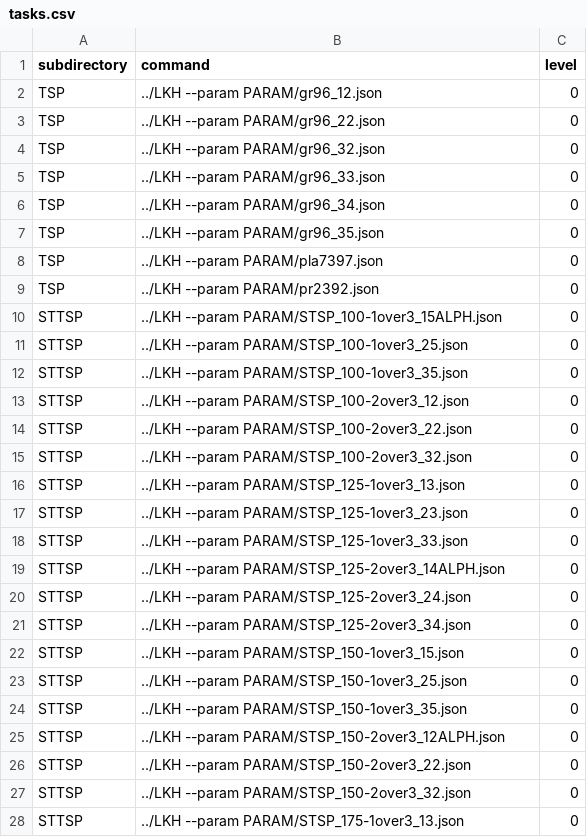
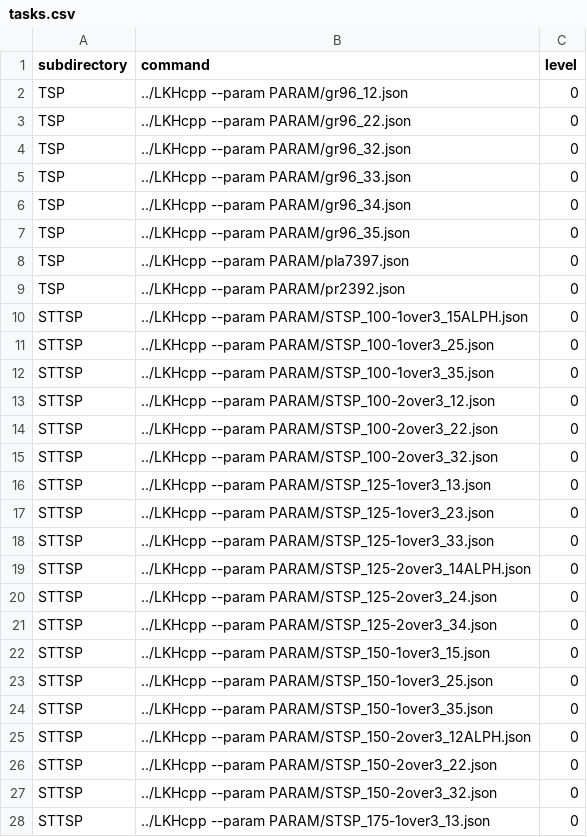
Before and after one commit to kunlinyu/LKHcpp, a CSV file: tasks.csv, drawn as a sheet; only a part is shown; the diff covers the shown part only.

Commit message:
Use new name LKHcpp in perl script
Signed-off-by: Kunlin Yu <yukunlin@syriusrobotics.com>

```diff
--- a/tasks.csv
+++ b/tasks.csv
@@ -1,28 +1,28 @@
 subdirectory, command, level
-TSP, ../LKH --param PARAM/gr96_12.json, 0
-TSP, ../LKH --param PARAM/gr96_22.json, 0
-TSP, ../LKH --param PARAM/gr96_32.json, 0
-TSP, ../LKH --param PARAM/gr96_33.json, 0
-TSP, ../LKH --param PARAM/gr96_34.json, 0
-TSP, ../LKH --param PARAM/gr96_35.json, 0
-TSP, ../LKH --param PARAM/pla7397.json, 0
-TSP, ../LKH --param PARAM/pr2392.json, 0
-STTSP, ../LKH --param PARAM/STSP_100-1over3_15ALPH.json, 0
-STTSP, ../LKH --param PARAM/STSP_100-1over3_25.json, 0
-STTSP, ../LKH --param PARAM/STSP_100-1over3_35.json, 0
-STTSP, ../LKH --param PARAM/STSP_100-2over3_12.json, 0
-STTSP, ../LKH --param PARAM/STSP_100-2over3_22.json, 0
-STTSP, ../LKH --param PARAM/STSP_100-2over3_32.json, 0
-STTSP, ../LKH --param PARAM/STSP_125-1over3_13.json, 0
-STTSP, ../LKH --param PARAM/STSP_125-1over3_23.json, 0
-STTSP, ../LKH --param PARAM/STSP_125-1over3_33.json, 0
-STTSP, ../LKH --param PARAM/STSP_125-2over3_14ALPH.json, 0
-STTSP, ../LKH --param PARAM/STSP_125-2over3_24.json, 0
-STTSP, ../LKH --param PARAM/STSP_125-2over3_34.json, 0
-STTSP, ../LKH --param PARAM/STSP_150-1over3_15.json, 0
-STTSP, ../LKH --param PARAM/STSP_150-1over3_25.json, 0
-STTSP, ../LKH --param PARAM/STSP_150-1over3_35.json, 0
-STTSP, ../LKH --param PARAM/STSP_150-2over3_12ALPH.json, 0
-STTSP, ../LKH --param PARAM/STSP_150-2over3_22.json, 0
-STTSP, ../LKH --param PARAM/STSP_150-2over3_32.json, 0
-STTSP, ../LKH --param PARAM/STSP_175-1over3_13.json, 0
+TSP, ../LKHcpp --param PARAM/gr96_12.json, 0
+TSP, ../LKHcpp --param PARAM/gr96_22.json, 0
+TSP, ../LKHcpp --param PARAM/gr96_32.json, 0
+TSP, ../LKHcpp --param PARAM/gr96_33.json, 0
+TSP, ../LKHcpp --param PARAM/gr96_34.json, 0
+TSP, ../LKHcpp --param PARAM/gr96_35.json, 0
+TSP, ../LKHcpp --param PARAM/pla7397.json, 0
+TSP, ../LKHcpp --param PARAM/pr2392.json, 0
+STTSP, ../LKHcpp --param PARAM/STSP_100-1over3_15ALPH.json, 0
+STTSP, ../LKHcpp --param PARAM/STSP_100-1over3_25.json, 0
+STTSP, ../LKHcpp --param PARAM/STSP_100-1over3_35.json, 0
+STTSP, ../LKHcpp --param PARAM/STSP_100-2over3_12.json, 0
+STTSP, ../LKHcpp --param PARAM/STSP_100-2over3_22.json, 0
+STTSP, ../LKHcpp --param PARAM/STSP_100-2over3_32.json, 0
+STTSP, ../LKHcpp --param PARAM/STSP_125-1over3_13.json, 0
+STTSP, ../LKHcpp --param PARAM/STSP_125-1over3_23.json, 0
+STTSP, ../LKHcpp --param PARAM/STSP_125-1over3_33.json, 0
+STTSP, ../LKHcpp --param PARAM/STSP_125-2over3_14ALPH.json, 0
+STTSP, ../LKHcpp --param PARAM/STSP_125-2over3_24.json, 0
+STTSP, ../LKHcpp --param PARAM/STSP_125-2over3_34.json, 0
+STTSP, ../LKHcpp --param PARAM/STSP_150-1over3_15.json, 0
+STTSP, ../LKHcpp --param PARAM/STSP_150-1over3_25.json, 0
+STTSP, ../LKHcpp --param PARAM/STSP_150-1over3_35.json, 0
+STTSP, ../LKHcpp --param PARAM/STSP_150-2over3_12ALPH.json, 0
+STTSP, ../LKHcpp --param PARAM/STSP_150-2over3_22.json, 0
+STTSP, ../LKHcpp --param PARAM/STSP_150-2over3_32.json, 0
+STTSP, ../LKHcpp --param PARAM/STSP_175-1over3_13.json, 0
```
Also changed, not shown: 71 edited cells elsewhere in this file.
